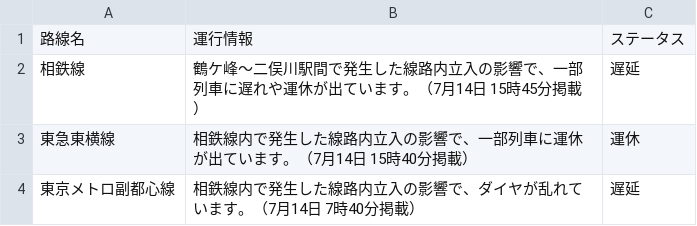
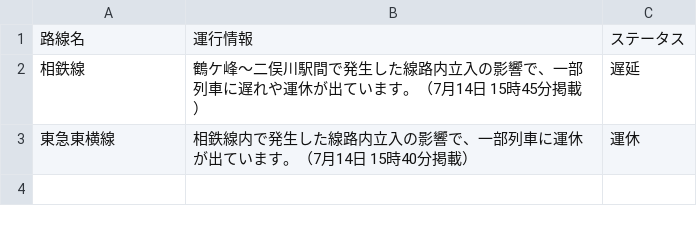
Before and after one commit to TakaoSenrioka/TrainViewHazama, a CSV file: public/result.csv, drawn as a sheet.

```diff
--- a/public/result.csv
+++ b/public/result.csv
@@ -3,2 +3 @@
 東急東横線,相鉄線内で発生した線路内立入の影響で、一部列車に運休が出ています。（7月14日 15時40分掲載）,運休
-東京メトロ副都心線,相鉄線内で発生した線路内立入の影響で、ダイヤが乱れています。（7月14日 7時40分掲載）,遅延
```
Also changed, not shown: 1 other file.
